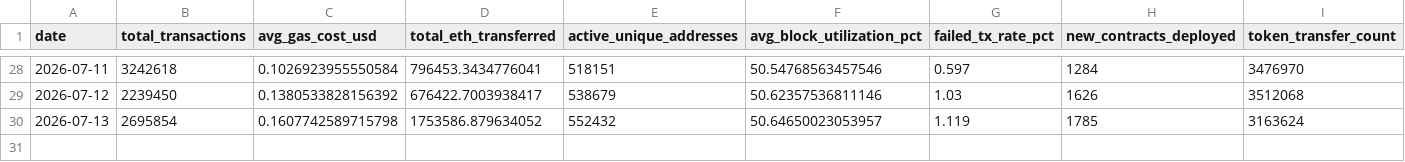
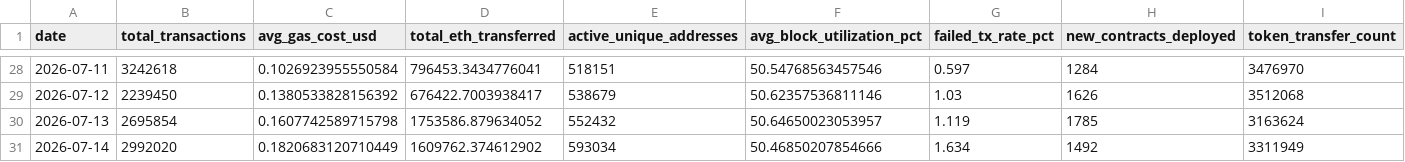
Before and after one commit to prakharsinghbachgoti/ethereumblockchainproject, a CSV file: data/eth_daily_metrics.csv, drawn as a sheet; only a part is shown, gaps mark what is left out.

```diff
--- a/data/eth_daily_metrics.csv
+++ b/data/eth_daily_metrics.csv
@@ -30 +30,2 @@ date,total_transactions,avg_gas_cost_usd,total_eth_transferred,active_unique_add
 2026-07-13,2695854,0.1607742589715798,1753586.879634052,552432,50.64650023053957,1.119,1785,3163624
+2026-07-14,2992020,0.1820683120710449,1609762.374612902,593034,50.46850207854666,1.634,1492,3311949
```
